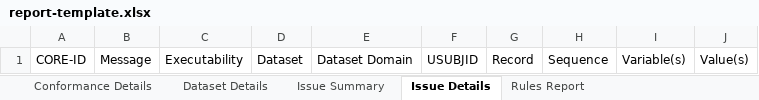
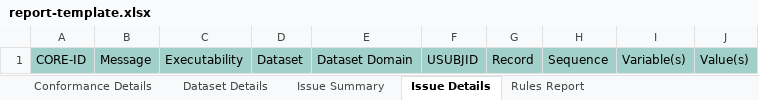
Before and after one commit to lexjansen/cdisc-core-sas, an Excel workbook: resources/templates/report-template.xlsx, sheet Issue Details, drawn as a sheet; values as stored, in another font and other column widths than the file's, no borders; conditional formats and table styles not drawn; the diff names each change by its address in the sheet, - before the commit and + after, or states it on an @@ line.

```diff
--- a/resources/templates/report-template.xlsx (sheet Issue Details)
+++ b/resources/templates/report-template.xlsx (sheet Issue Details)
-A1:J1 fill: none
+A1:J1 fill: #A1D0CA
```
Also changed, not shown: sheet Rules Report, sheet Conformance Details, sheet Dataset Details, sheet Issue Summary, 1 other file.
